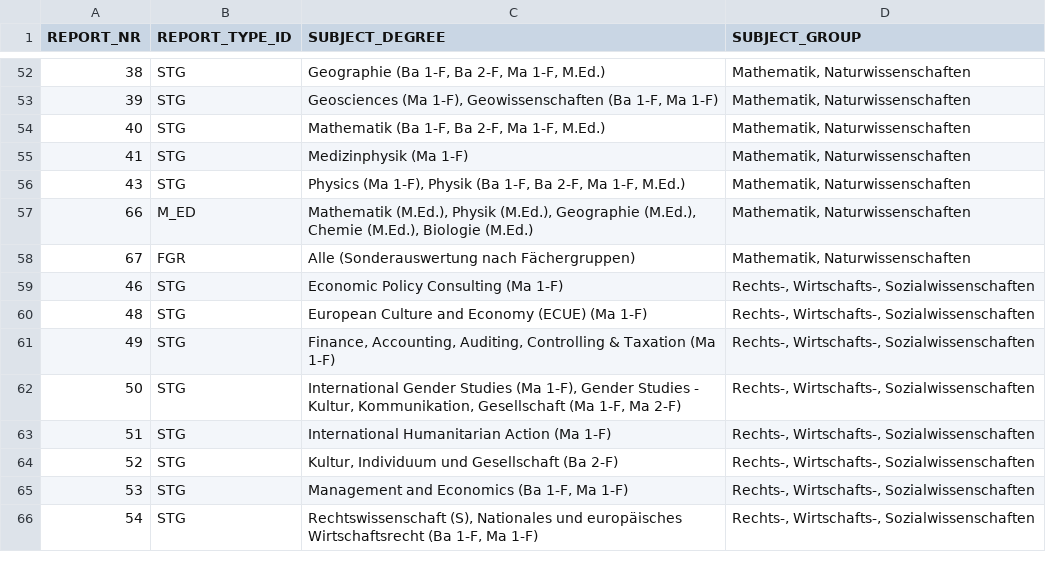
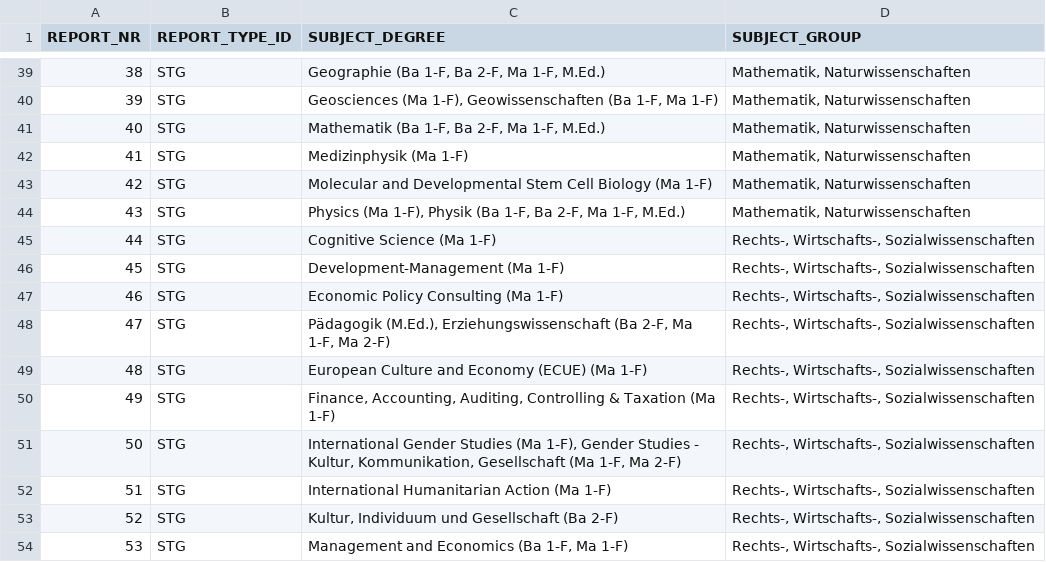
Before and after one commit to RichardMeyer-Eppler/Datenreport2022, a CSV file: inst/rmarkdown/templates/datenreport-2022/skeleton/included_programs.csv, drawn as a sheet; only a part is shown, gaps mark what is left out; the shorter side is filled out with more unchanged rows; the diff covers the shown part only.

```diff
--- a/inst/rmarkdown/templates/datenreport-2022/skeleton/included_programs.csv
+++ b/inst/rmarkdown/templates/datenreport-2022/skeleton/included_programs.csv
@@ -55,6 +42,8 @@
 41,"STG","Medizinphysik (Ma 1-F)","Mathematik, Naturwissenschaften"
+42,"STG","Molecular and Developmental Stem Cell Biology (Ma 1-F)","Mathematik, Naturwissenschaften"
 43,"STG","Physics (Ma 1-F), Physik (Ba 1-F, Ba 2-F, Ma 1-F, M.Ed.)","Mathematik, Naturwissenschaften"
-66,"M_ED","Mathematik (M.Ed.), Physik (M.Ed.), Geographie (M.Ed.), Chemie (M.Ed.), Biologie (M.Ed.)","Mathematik, Naturwissenschaften"
-67,"FGR","Alle (Sonderauswertung nach Fächergruppen)","Mathematik, Naturwissenschaften"
+44,"STG","Cognitive Science (Ma 1-F)","Rechts-, Wirtschafts-, Sozialwissenschaften"
+45,"STG","Development-Management (Ma 1-F)","Rechts-, Wirtschafts-, Sozialwissenschaften"
 46,"STG","Economic Policy Consulting (Ma 1-F)","Rechts-, Wirtschafts-, Sozialwissenschaften"
+47,"STG","Pädagogik (M.Ed.), Erziehungswissenschaft (Ba 2-F, Ma 1-F, Ma 2-F)","Rechts-, Wirtschafts-, Sozialwissenschaften"
 48,"STG","European Culture and Economy (ECUE) (Ma 1-F)","Rechts-, Wirtschafts-, Sozialwissenschaften"
```
Also changed, not shown: 9 added rows, 13 removed rows and 5 moved rows elsewhere in this file, inst/rmarkdown/templates/datenreport-2022/skeleton/metrics_overview.csv, 2 other files.
